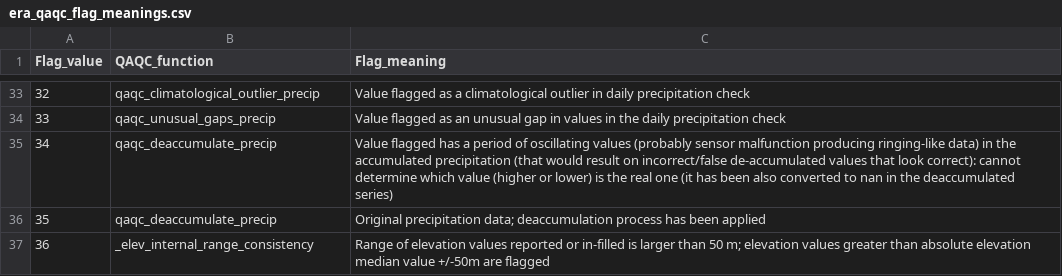
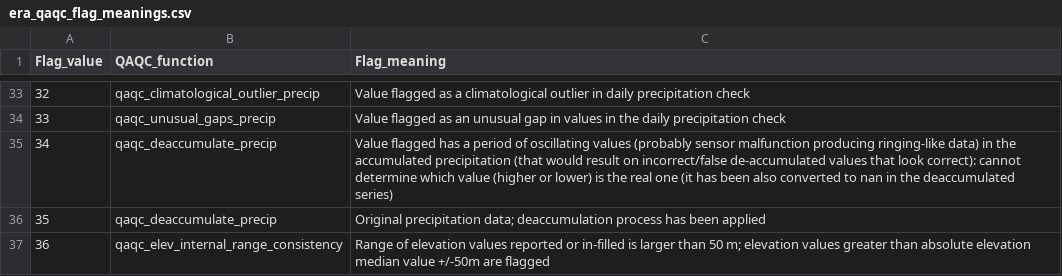
Before and after one commit to Eagle-Rock-Analytics/historical-obs-platform, a CSV file: test_platform/scripts/3_qaqc_data/era_qaqc_flag_meanings.csv, drawn as a sheet; only a part is shown, gaps mark what is left out.

```diff
--- a/test_platform/scripts/3_qaqc_data/era_qaqc_flag_meanings.csv
+++ b/test_platform/scripts/3_qaqc_data/era_qaqc_flag_meanings.csv
@@ -36,2 +36,2 @@
 35,qaqc_deaccumulate_precip,Original precipitation data; deaccumulation process has been applied
-36,_elev_internal_range_consistency,Range of elevation values reported or in-filled is larger than 50 m; elevation values greater than absolute elevation median value +/-50m are flagged
+36,qaqc_elev_internal_range_consistency,Range of elevation values reported or in-filled is larger than 50 m; elevation values greater than absolute elevation median value +/-50m are flagged
```
Also changed, not shown: 1 other file.
